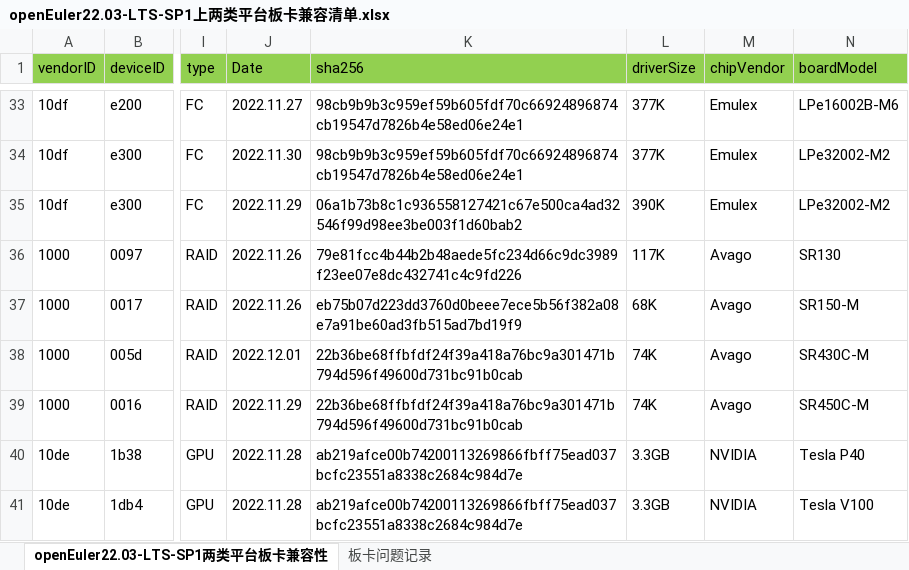
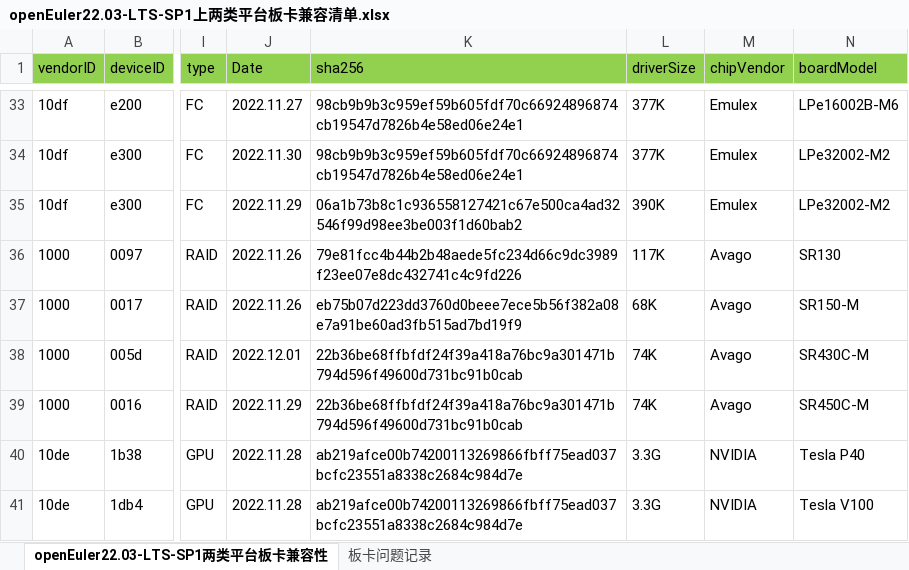
Before and after one commit to tttomorrow/euler-portal, an Excel workbook: data/compatibility/openEuler22.03-LTS-SP1上两类平台板卡兼容清单.xlsx, sheet openEuler22.03-LTS-SP1两类平台板卡兼容性, drawn as a sheet; only a part is shown, gaps mark what is left out; values as stored, in another font and other column widths than the file's, no borders; the diff covers the shown part only; the diff names each change by its address in the sheet, - before the commit and + after, or states it on an @@ line.

```diff
--- a/data/compatibility/openEuler22.03-LTS-SP1上两类平台板卡兼容清单.xlsx (sheet openEuler22.03-LTS-SP1两类平台板卡兼容性)
+++ b/data/compatibility/openEuler22.03-LTS-SP1上两类平台板卡兼容清单.xlsx (sheet openEuler22.03-LTS-SP1两类平台板卡兼容性)
-L40:L41 (driverSize): 3.3GB
+L40:L41 (driverSize): 3.3G
```
Also changed, not shown: 2 added rows and 8 edited cells elsewhere in this sheet, 2 other files.
